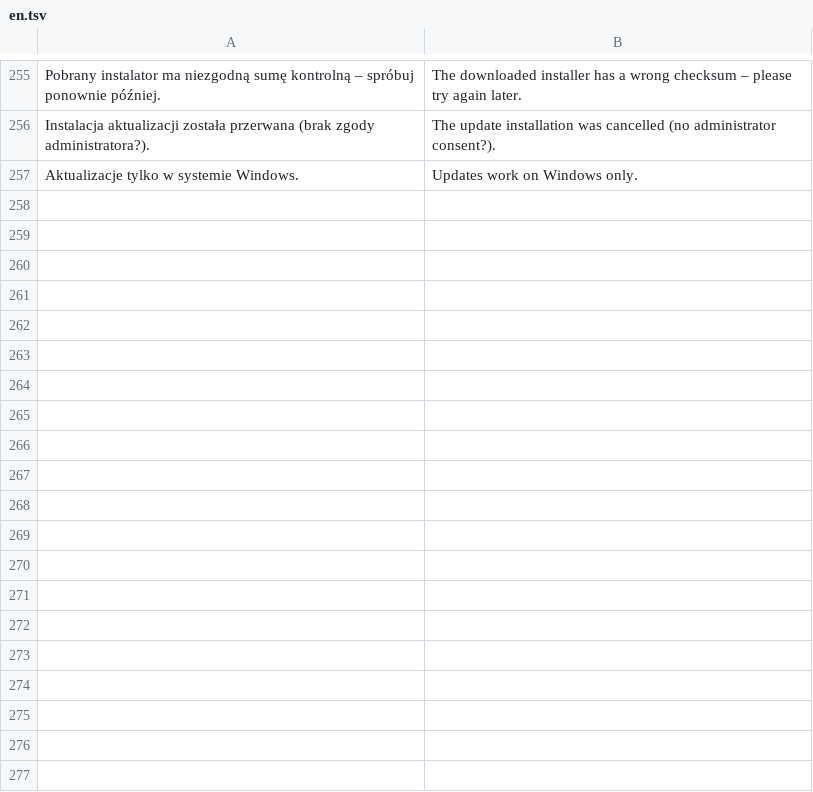
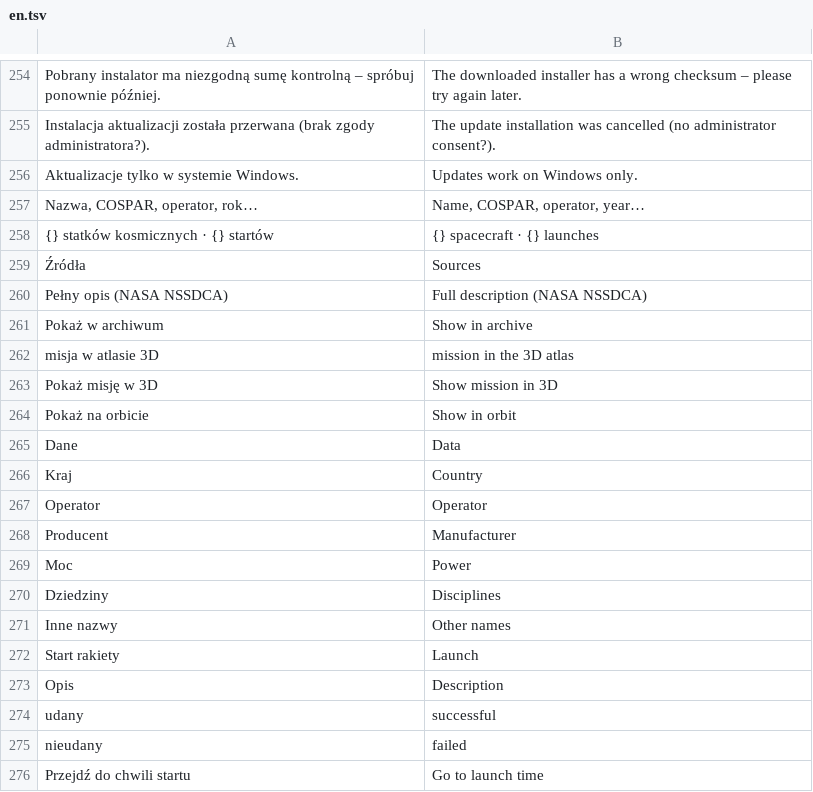
Before and after one commit to BlackSingularities/OpenSpacecraft, a TSV file: lang/en.tsv, drawn as a sheet; only a part is shown, gaps mark what is left out; the diff covers the shown part only; the diff names each change by its address in the sheet, - before the commit and + after, or states it on an @@ line.

```diff
--- a/lang/en.tsv
+++ b/lang/en.tsv
+row 257: Nazwa, COSPAR, operator, rok… | Name, COSPAR, operator, year…
+row 258: {} statków kosmicznych · {} startów | {} spacecraft · {} launches
+row 259: Źródła | Sources
+row 260: Pełny opis (NASA NSSDCA) | Full description (NASA NSSDCA)
+row 261: Pokaż w archiwum | Show in archive
+row 262: misja w atlasie 3D | mission in the 3D atlas
+row 263: Pokaż misję w 3D | Show mission in 3D
+row 264: Pokaż na orbicie | Show in orbit
+row 265: Dane | Data
+row 266: Kraj | Country
+row 267: Operator | Operator
+row 268: Producent | Manufacturer
+row 269: Moc | Power
+row 270: Dziedziny | Disciplines
+row 271: Inne nazwy | Other names
+row 272: Start rakiety | Launch
+row 273: Opis | Description
+row 274: udany | successful
+row 275: nieudany | failed
+row 276: Przejdź do chwili startu | Go to launch time
```
Also changed, not shown: 36 added rows and 1 removed row elsewhere in this file, 28 other files.
